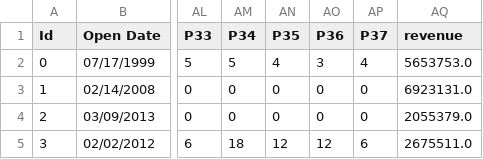
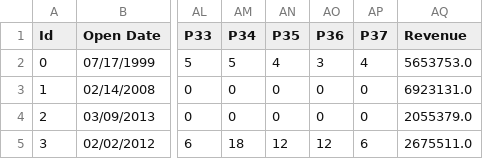
Before and after one commit to rehassachdeva/Restaurant-Revenue-Prediction, a CSV file: data/train.csv, drawn as a sheet; only a part is shown, gaps mark what is left out; the diff names each change by its address in the sheet, - before the commit and + after, or states it on an @@ line.

Commit message:
Capitalise R in Revenue for train.csv, for consistency

```diff
--- a/data/train.csv
+++ b/data/train.csv
-AQ1: revenue
+AQ1: Revenue
```
